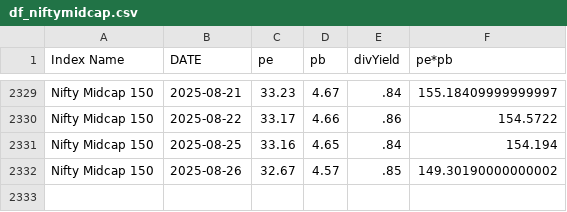
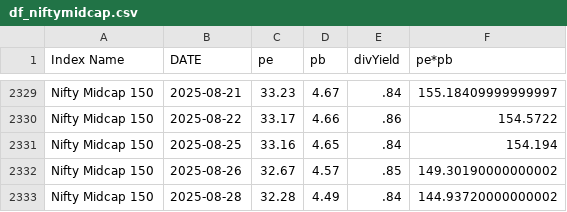
Before and after one commit to mrudulchaudhari/marketpepb, a CSV file: data/df_niftymidcap.csv, drawn as a sheet; only a part is shown, gaps mark what is left out; the diff names each change by its address in the sheet, - before the commit and + after, or states it on an @@ line.

```diff
--- a/data/df_niftymidcap.csv
+++ b/data/df_niftymidcap.csv
+row 2333: Nifty Midcap 150 | 2025-08-28 | 32.28 | 4.49 | .84 | 144.93720000000002
```
Also changed, not shown: data/df_nifty50.csv, data/df_niftybank.csv.
